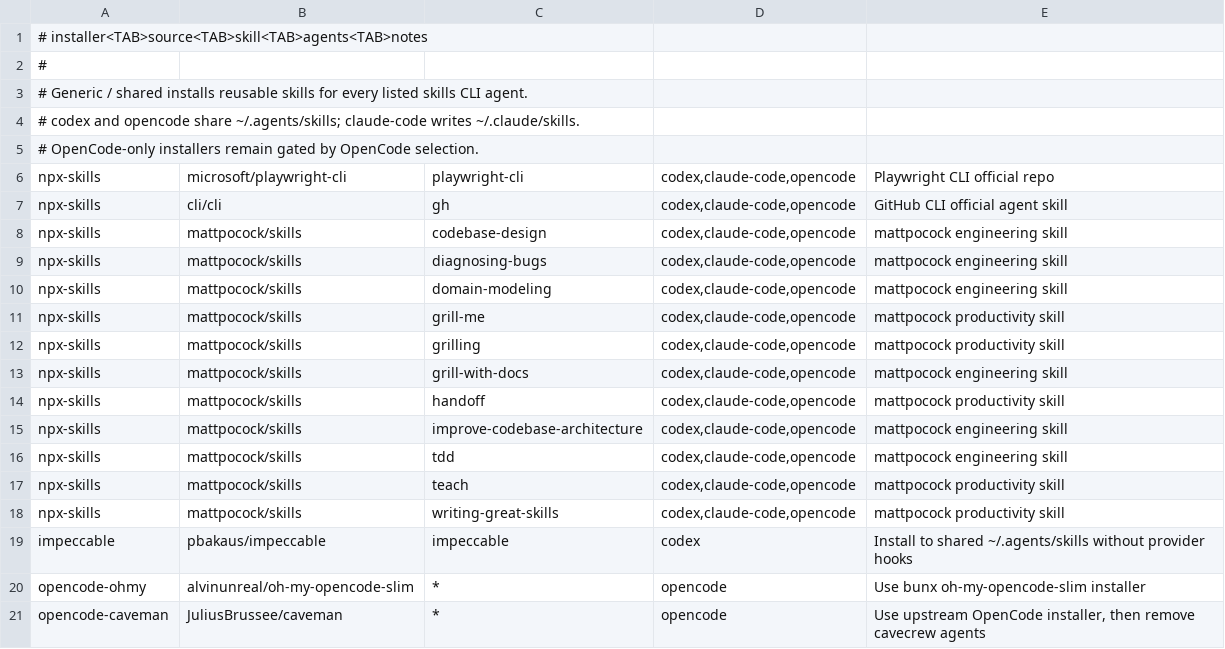
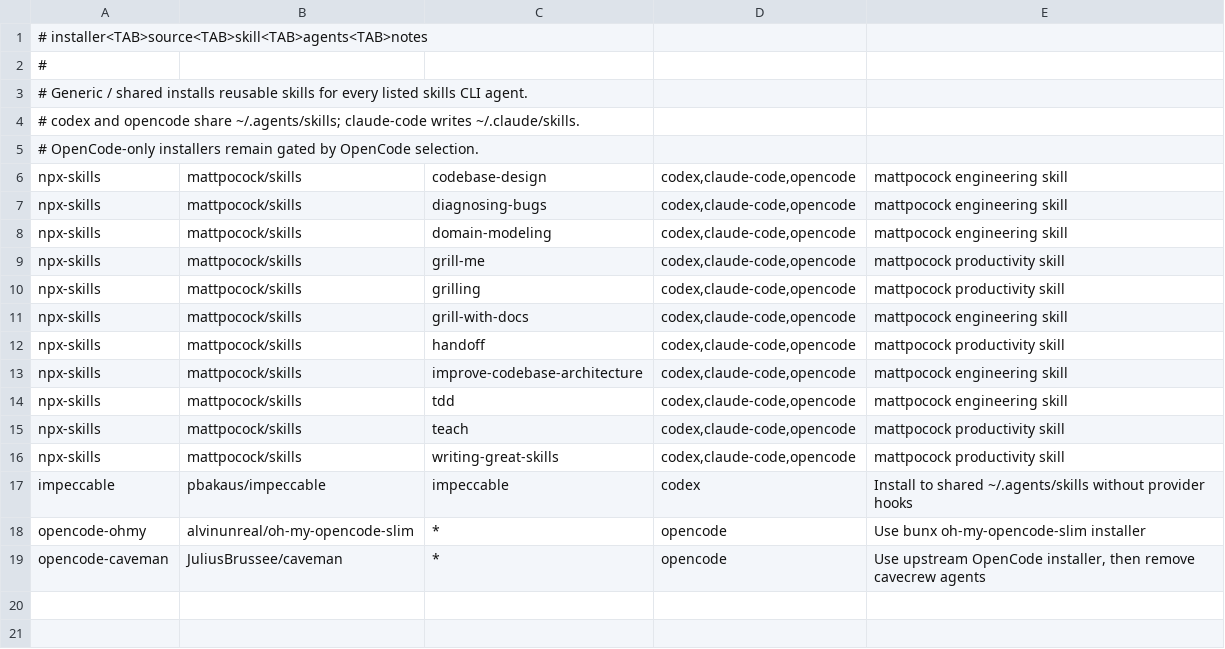
Before and after one commit to jackjinke/coding-agent-setups, a TSV file: sources/managed-skills.tsv, drawn as a sheet.

Commit message:
Remove Playwright and GitHub CLI skills

```diff
--- a/sources/managed-skills.tsv
+++ b/sources/managed-skills.tsv
@@ -5,4 +5,2 @@
 # OpenCode-only installers remain gated by OpenCode selection.
-npx-skills	microsoft/playwright-cli	playwright-cli	codex,claude-code,opencode	Playwright CLI official repo
-npx-skills	cli/cli	gh	codex,claude-code,opencode	GitHub CLI official agent skill
 npx-skills	mattpocock/skills	codebase-design	codex,claude-code,opencode	mattpocock engineering skill
```
Also changed, not shown: 4 other files.
